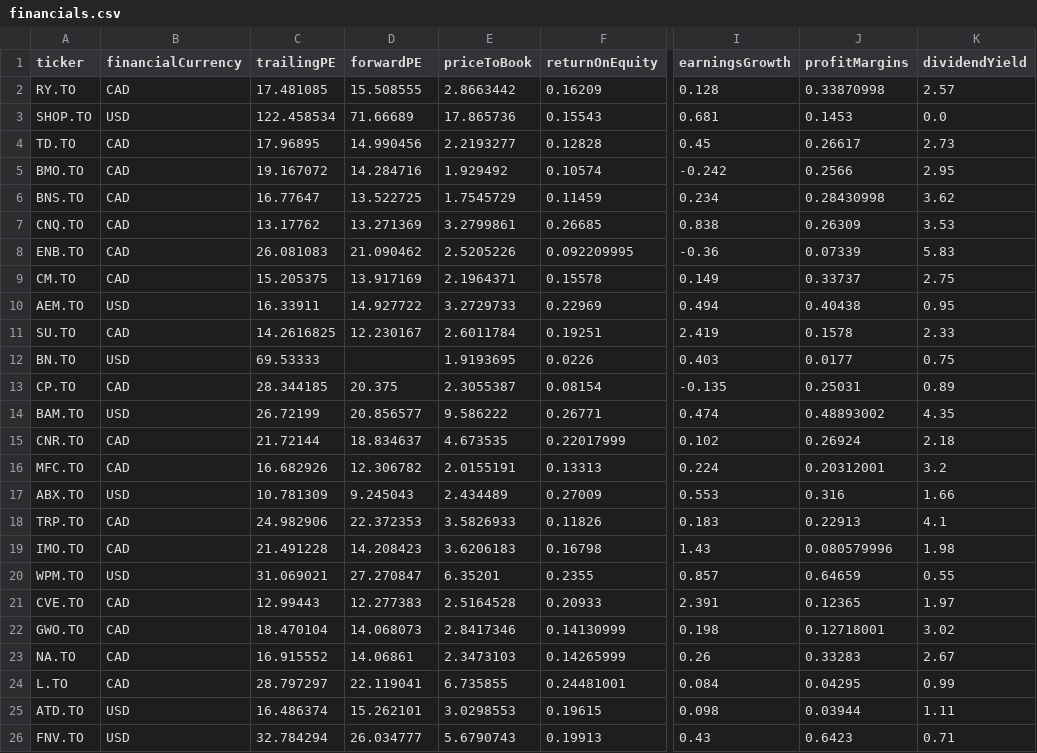
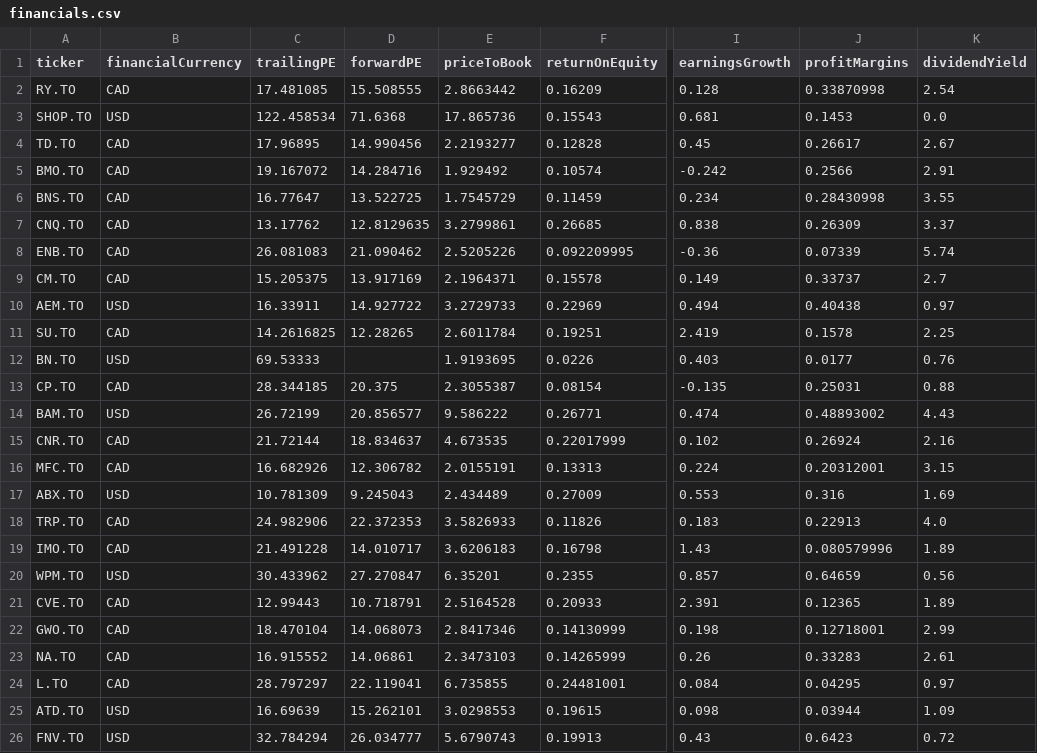
Before and after one commit to connormcginty12-alt/tsx-value-check, a CSV file: financials.csv, drawn as a sheet; only a part is shown, gaps mark what is left out; the diff covers the shown part only; the diff names each change by its address in the sheet, - before the commit and + after, or states it on an @@ line.

```diff
--- a/financials.csv
+++ b/financials.csv
-K2 (dividendYield): 2.57
+K2 (dividendYield): 2.54
-D3 (forwardPE): 71.66689
+D3 (forwardPE): 71.6368
-K4 (dividendYield): 2.73
+K4 (dividendYield): 2.67
-K5 (dividendYield): 2.95
+K5 (dividendYield): 2.91
-K6 (dividendYield): 3.62
+K6 (dividendYield): 3.55
-D7 (forwardPE): 13.271369
+D7 (forwardPE): 12.8129635
-K7 (dividendYield): 3.53
+K7 (dividendYield): 3.37
-K8 (dividendYield): 5.83
+K8 (dividendYield): 5.74
-K9 (dividendYield): 2.75
+K9 (dividendYield): 2.7
-K10 (dividendYield): 0.95
+K10 (dividendYield): 0.97
-D11 (forwardPE): 12.230167
+D11 (forwardPE): 12.28265
-K11 (dividendYield): 2.33
+K11 (dividendYield): 2.25
-K12 (dividendYield): 0.75
+K12 (dividendYield): 0.76
-K13 (dividendYield): 0.89
+K13 (dividendYield): 0.88
-K14 (dividendYield): 4.35
+K14 (dividendYield): 4.43
-K15 (dividendYield): 2.18
+K15 (dividendYield): 2.16
-K16 (dividendYield): 3.2
+K16 (dividendYield): 3.15
-K17 (dividendYield): 1.66
+K17 (dividendYield): 1.69
-K18 (dividendYield): 4.1
+K18 (dividendYield): 4.0
-D19 (forwardPE): 14.208423
+D19 (forwardPE): 14.010717
-K19 (dividendYield): 1.98
+K19 (dividendYield): 1.89
-C20 (trailingPE): 31.069021
+C20 (trailingPE): 30.433962
-K20 (dividendYield): 0.55
+K20 (dividendYield): 0.56
-D21 (forwardPE): 12.277383
+D21 (forwardPE): 10.718791
-K21 (dividendYield): 1.97
+K21 (dividendYield): 1.89
-K22 (dividendYield): 3.02
+K22 (dividendYield): 2.99
-K23 (dividendYield): 2.67
+K23 (dividendYield): 2.61
-K24 (dividendYield): 0.99
+K24 (dividendYield): 0.97
-C25 (trailingPE): 16.486374
+C25 (trailingPE): 16.69639
-K25 (dividendYield): 1.11
+K25 (dividendYield): 1.09
-K26 (dividendYield): 0.71
+K26 (dividendYield): 0.72
```
Also changed, not shown: 4 added rows and 71 edited cells elsewhere in this file, data/estimates_history.csv, earnings.csv, 14 other files.
